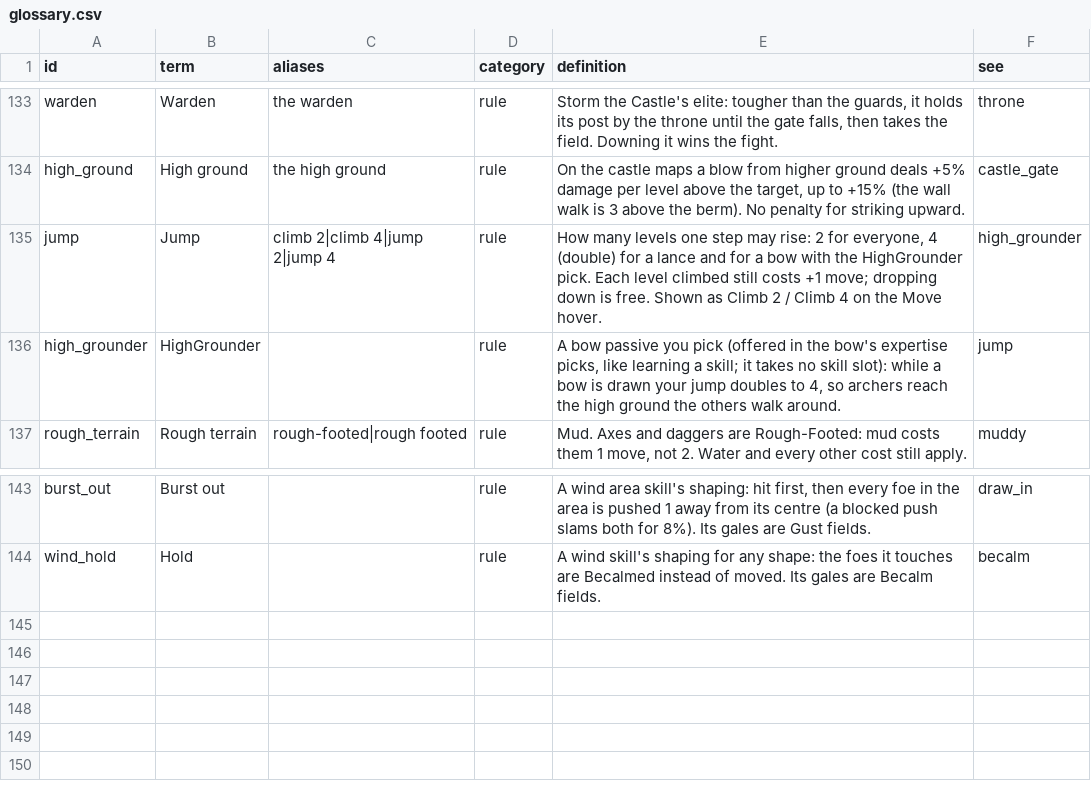
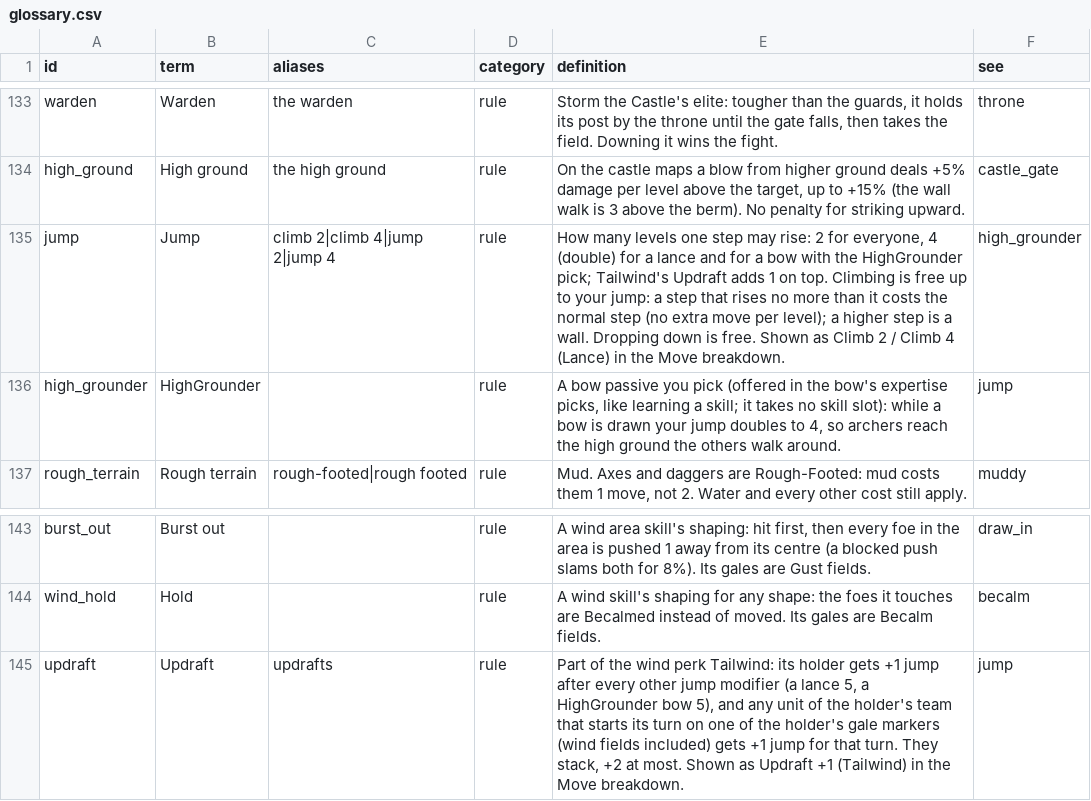
Before and after one commit to Willlifer/Black-White, a CSV file: game/data/glossary.csv, drawn as a sheet; only a part is shown, gaps mark what is left out.

```diff
--- a/game/data/glossary.csv
+++ b/game/data/glossary.csv
@@ -134,3 +134,3 @@ warden,Warden,the warden,rule,"Storm the Castle's elite: tougher than the guards
 high_ground,High ground,the high ground,rule,"On the castle maps a blow from higher ground deals +5% damage per level above the target, up to +15% (the wall walk is 3 above the berm). No penalty for striking upward.",castle_gate
-jump,Jump,climb 2|climb 4|jump 2|jump 4,rule,"How many levels one step may rise: 2 for everyone, 4 (double) for a lance and for a bow with the HighGrounder pick. Each level climbed still costs +1 move; dropping down is free. Shown as Climb 2 / Climb 4 on the Move hover.",high_grounder
+jump,Jump,climb 2|climb 4|jump 2|jump 4,rule,"How many levels one step may rise: 2 for everyone, 4 (double) for a lance and for a bow with the HighGrounder pick; Tailwind's Updraft adds 1 on top. Climbing is free up to your jump: a step that rises no more than it costs the normal step (no extra move per level); a higher step is a wall. Dropping down is free. Shown as Climb 2 / Climb 4 (Lance) in the Move breakdown.",high_grounder
 high_grounder,HighGrounder,,rule,"A bow passive you pick (offered in the bow's expertise picks, like learning a skill; it takes no skill slot): while a bow is drawn your jump doubles to 4, so archers reach the high ground the others walk around.",jump
@@ -144 +144,2 @@ burst_out,Burst out,,rule,"A wind area skill's shaping: hit first, then every fo
 wind_hold,Hold,,rule,"A wind skill's shaping for any shape: the foes it touches are Becalmed instead of moved. Its gales are Becalm fields.",becalm
+updraft,Updraft,updrafts,rule,"Part of the wind perk Tailwind: its holder gets +1 jump after every other jump modifier (a lance 5, a HighGrounder bow 5), and any unit of the holder's team that starts its turn on one of the holder's gale markers (wind fields included) gets +1 jump for that turn. They stack, +2 at most. Shown as Updraft +1 (Tailwind) in the Move breakdown.",jump
```
Also changed, not shown: game/data/perks.csv, 26 other files.
